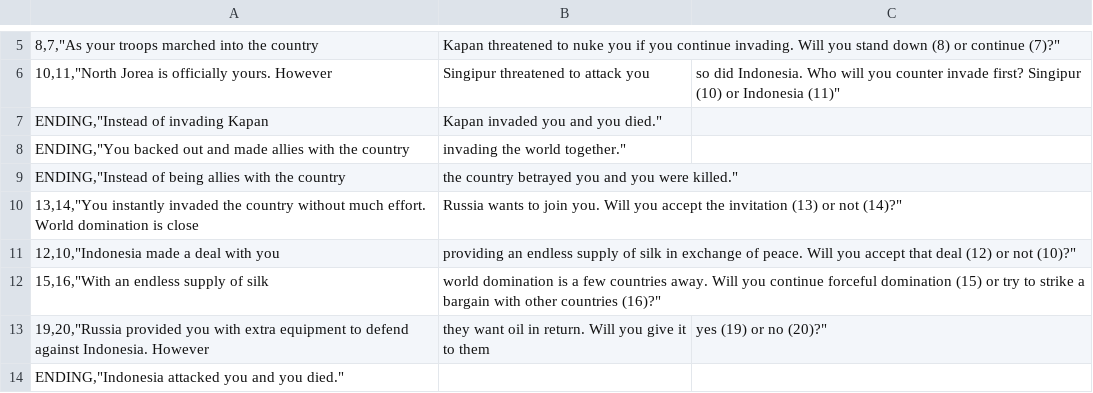
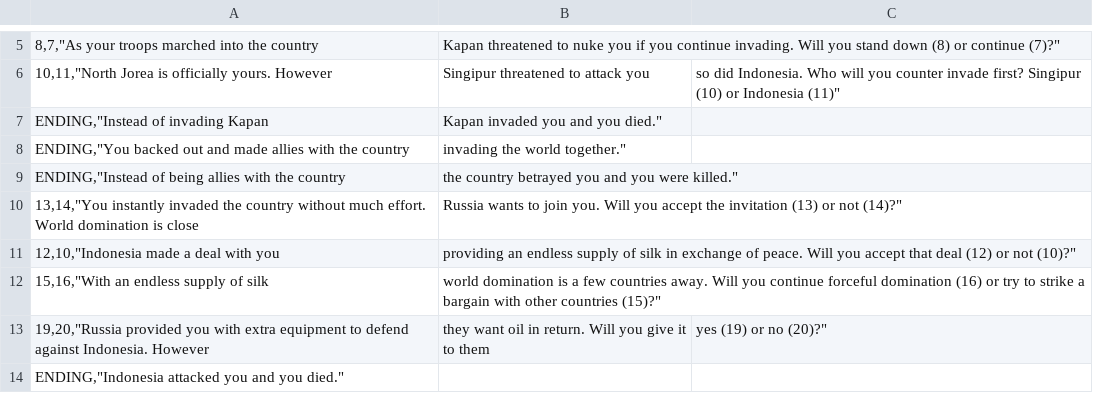
Before and after one commit to Kapporing/AdventureGame, a CSV file: src/main/resources/book4.csv, drawn as a sheet; only a part is shown, gaps mark what is left out.

```diff
--- a/src/main/resources/book4.csv
+++ b/src/main/resources/book4.csv
@@ -11,3 +11,3 @@ ENDING,"Instead of being allies with the country; the country betrayed you and y
 12,10,"Indonesia made a deal with you; providing an endless supply of silk in exchange of peace. Will you accept that deal (12) or not (10)?"
-15,16,"With an endless supply of silk; world domination is a few countries away. Will you continue forceful domination (15) or try to strike a bargain with other countries (16)?"
+15,16,"With an endless supply of silk; world domination is a few countries away. Will you continue forceful domination (16) or try to strike a bargain with other countries (15)?"
 19,20,"Russia provided you with extra equipment to defend against Indonesia. However; they want oil in return. Will you give it to them; yes (19) or no (20)?"
```
Also changed, not shown: 1 other file.
